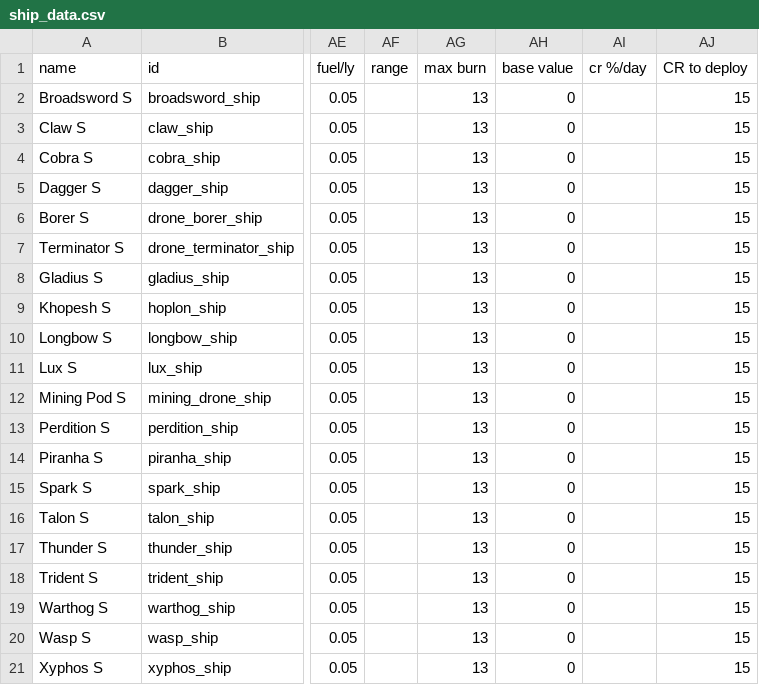
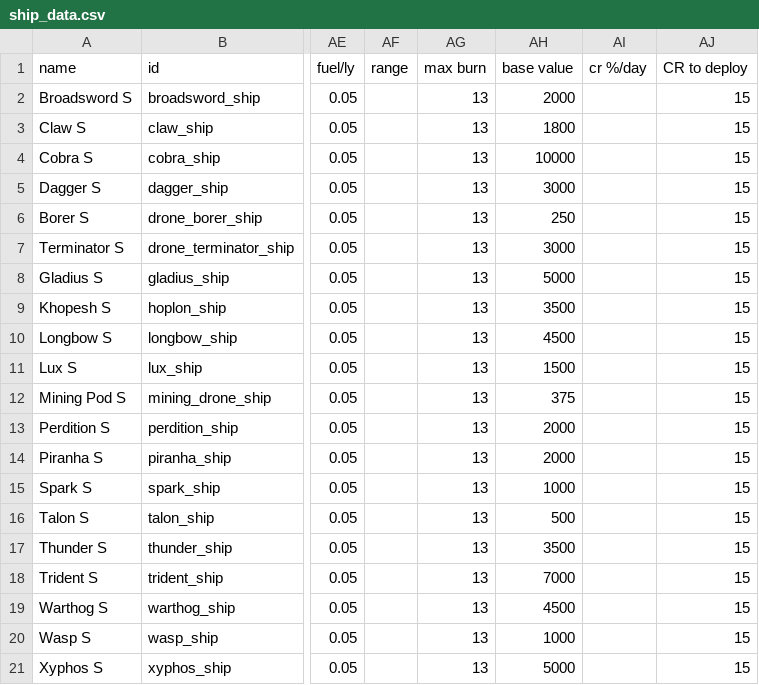
Before and after one commit to Rod995/Pilotable-Starsector-Fighters, a CSV file: howcansomeoneletagoodthinggotowaste/HCSLGTW - Vanilla/data/hulls/ship_data.csv, drawn as a sheet; only a part is shown, gaps mark what is left out; the diff names each change by its address in the sheet, - before the commit and + after, or states it on an @@ line.

```diff
--- a/howcansomeoneletagoodthinggotowaste/HCSLGTW - Vanilla/data/hulls/ship_data.csv
+++ b/howcansomeoneletagoodthinggotowaste/HCSLGTW - Vanilla/data/hulls/ship_data.csv
-AH2 (base value): 0
+AH2 (base value): 2000
-AH3 (base value): 0
+AH3 (base value): 1800
-AH4 (base value): 0
+AH4 (base value): 10000
-AH5 (base value): 0
+AH5 (base value): 3000
-AH6 (base value): 0
+AH6 (base value): 250
-AH7 (base value): 0
+AH7 (base value): 3000
-AH8 (base value): 0
+AH8 (base value): 5000
-AH9 (base value): 0
+AH9 (base value): 3500
-AH10 (base value): 0
+AH10 (base value): 4500
-AH11 (base value): 0
+AH11 (base value): 1500
-AH12 (base value): 0
+AH12 (base value): 375
-AH13:AH14 (base value): 0
+AH13:AH14 (base value): 2000
-AH15 (base value): 0
+AH15 (base value): 1000
-AH16 (base value): 0
+AH16 (base value): 500
-AH17 (base value): 0
+AH17 (base value): 3500
-AH18 (base value): 0
+AH18 (base value): 7000
-AH19 (base value): 0
+AH19 (base value): 4500
-AH20 (base value): 0
+AH20 (base value): 1000
-AH21 (base value): 0
+AH21 (base value): 5000
```
Also changed, not shown: 2 other files.
